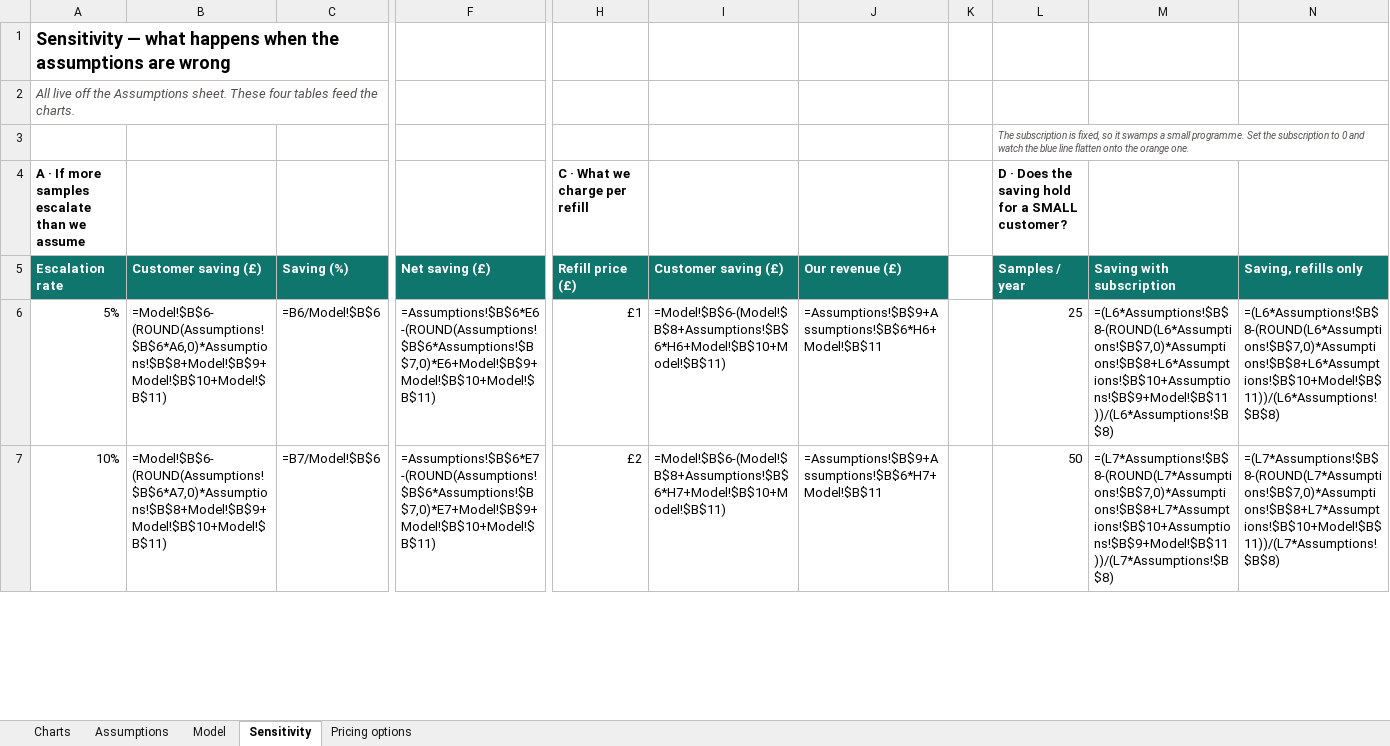
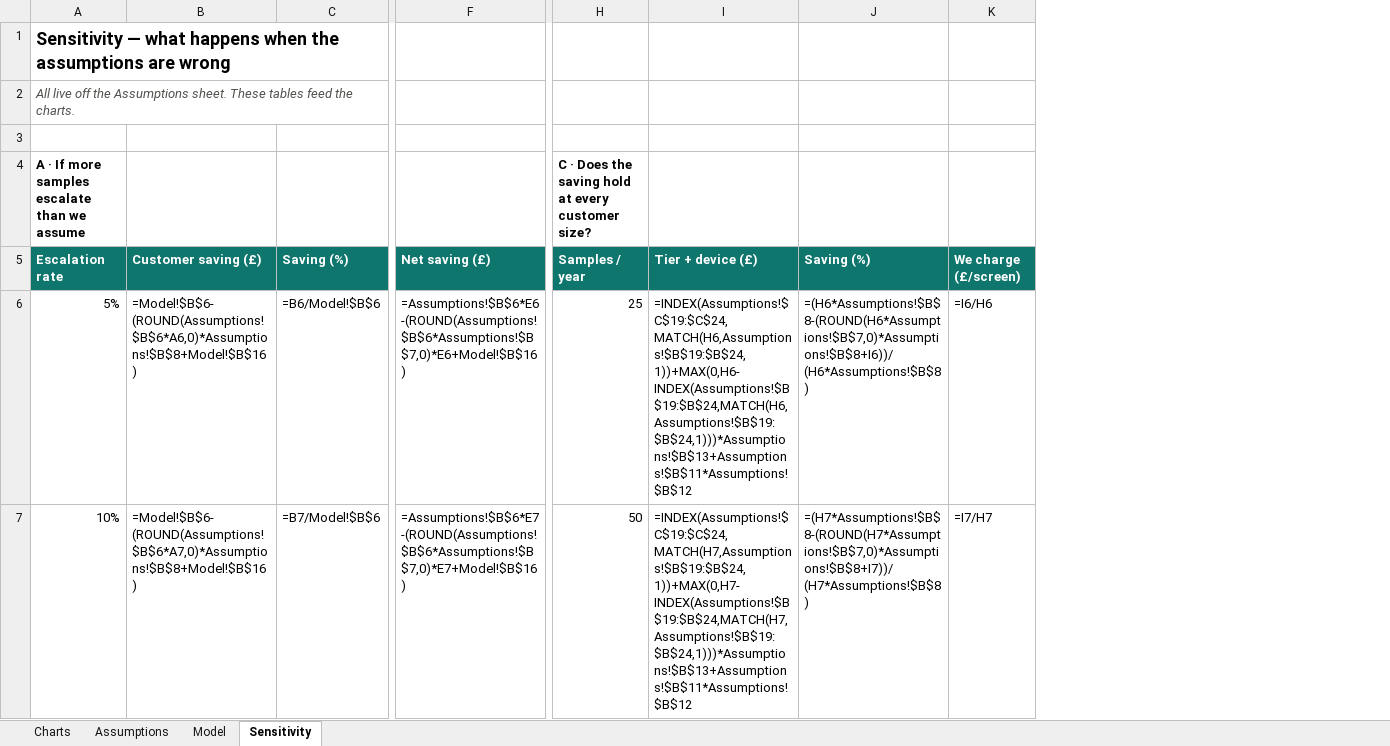
Before and after one commit to Rossod4/fluorsight, an Excel workbook: docs/fluorsight-model.xlsx, sheet Sensitivity, drawn as a sheet; only a part is shown, gaps mark what is left out; values as stored, in another font and other column widths than the file's, no borders; formulas without a stored value are shown as written; removed rows and columns are numbered as before the commit, all else as after; the diff covers the shown part only; the diff names each change by its address in the sheet, - before the commit and + after, or states it on an @@ line.

```diff
--- a/docs/fluorsight-model.xlsx (sheet Sensitivity)
+++ b/docs/fluorsight-model.xlsx (sheet Sensitivity)
-sheet tab: Pricing options
-column H (Refill price (£)), row 4: C · What we charge per refill; rows 6-7: £1 | £2
-column I (Customer saving (£)), rows 6-7: =Model!$B$6-(Model!$B$8+Assumptions!$B$6*H6+Model!$B$10+Model!$B$11) | =Model!$B$6-(Model!$B$8+Assumptions!$B$6*H7+Model!$B$10+Model!$B$11)
-column J (Our revenue (£)), rows 6-7: =Assumptions!$B$9+Assumptions!$B$6*H6+Model!$B$11 | =Assumptions!$B$9+Assumptions!$B$6*H7+Model!$B$11
-column K, empty
-column M (Saving with subscription), rows 6-7: =(L6*Assumptions!$B$8-(ROUND(L6*Assumptions!$B$7,0)*Assumptions!$B$8+L6*Assumptions!$B$10+Assumptions!$B$9+Model!$B$11))/(L6*Assumptions!$B$8) | =(L7*Assumptions!$B$8-(ROUND(L7*Assumptions!$B$7,0)*Assumptions!$B$8+L7*Assumptions!$B$10+Assumptions!$B$9+Model!$B$11))/(L7*Assumptions!$B$8)
-column N (Saving, refills only), rows 6-7: =(L6*Assumptions!$B$8-(ROUND(L6*Assumptions!$B$7,0)*Assumptions!$B$8+L6*Assumptions!$B$10+Model!$B$11))/(L6*Assumptions!$B$8) | =(L7*Assumptions!$B$8-(ROUND(L7*Assumptions!$B$7,0)*Assumptions!$B$8+L7*Assumptions!$B$10+Model!$B$11))/(L7*Assumptions!$B$8)
+column I (Tier + device (£)), rows 6-7: =INDEX(Assumptions!$C$19:$C$24,MATCH(H6,Assumptions!$B$19:$B$24,1))+MAX(0,H6-INDEX(Assumptions!$B$19:$B$24,MATCH(H6,Assumptions!$B$19:$B$24,1)))*Assumptions!$B$13+Assumptions!$B$11*Assumptions!$B$12 | =INDEX(Assumptions!$C$19:$C$24,MATCH(H7,Assumptions!$B$19:$B$24,1))+MAX(0,H7-INDEX(Assumptions!$B$19:$B$24,MATCH(H7,Assumptions!$B$19:$B$24,1)))*Assumptions!$B$13+Assumptions!$B$11*Assumptions!$B$12
+column J (Saving (%)), rows 6-7: =(H6*Assumptions!$B$8-(ROUND(H6*Assumptions!$B$7,0)*Assumptions!$B$8+I6))/(H6*Assumptions!$B$8) | =(H7*Assumptions!$B$8-(ROUND(H7*Assumptions!$B$7,0)*Assumptions!$B$8+I7))/(H7*Assumptions!$B$8)
+column K (We charge (£/screen)), rows 6-7: =I6/H6 | =I7/H7
-A2 (Escalation rate): …sheet. These four tables feed…
+A2 (Escalation rate): …sheet. These tables feed…
-H3 (Samples / year): The subscription is fixed, so it swamps a small programme. Set the subscription to 0 and watch the blue line flatten onto the orange one.
+H3 (Samples / year): (empty)
-H4 (Samples / year): D · Does the saving hold for a SMALL customer?
+H4 (Samples / year): C · Does the saving hold at every customer size?
-B6 (Customer saving (£)): =Model!$B$6-(ROUND(Assumptions!$B$6*A6,0)*Assumptions!$B$8+Model!$B$9+Model!$B$10+Model!$B$11)
+B6 (Customer saving (£)): =Model!$B$6-(ROUND(Assumptions!$B$6*A6,0)*Assumptions!$B$8+Model!$B$16)
-F6 (Net saving (£)): =Assumptions!$B$6*E6-(ROUND(Assumptions!$B$6*Assumptions!$B$7,0)*E6+Model!$B$9+Model!$B$10+Model!$B$11)
+F6 (Net saving (£)): =Assumptions!$B$6*E6-(ROUND(Assumptions!$B$6*Assumptions!$B$7,0)*E6+Model!$B$16)
-B7 (Customer saving (£)): =Model!$B$6-(ROUND(Assumptions!$B$6*A7,0)*Assumptions!$B$8+Model!$B$9+Model!$B$10+Model!$B$11)
+B7 (Customer saving (£)): =Model!$B$6-(ROUND(Assumptions!$B$6*A7,0)*Assumptions!$B$8+Model!$B$16)
-F7 (Net saving (£)): =Assumptions!$B$6*E7-(ROUND(Assumptions!$B$6*Assumptions!$B$7,0)*E7+Model!$B$9+Model!$B$10+Model!$B$11)
+F7 (Net saving (£)): =Assumptions!$B$6*E7-(ROUND(Assumptions!$B$6*Assumptions!$B$7,0)*E7+Model!$B$16)
```
Also changed, not shown: 39 edited cells elsewhere in this sheet, sheet Assumptions, sheet Model, sheet Charts, charts or pictures, 1 other file.
